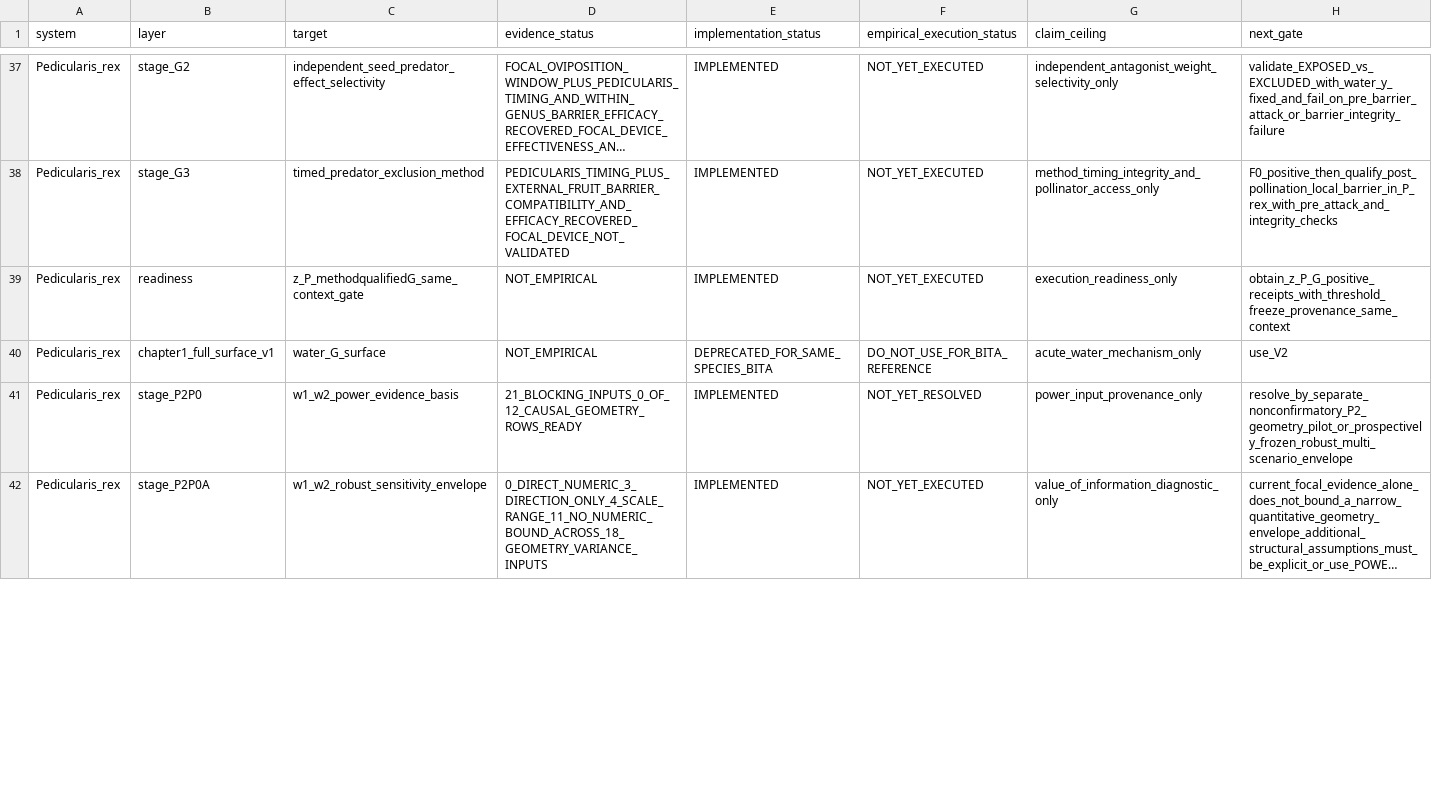
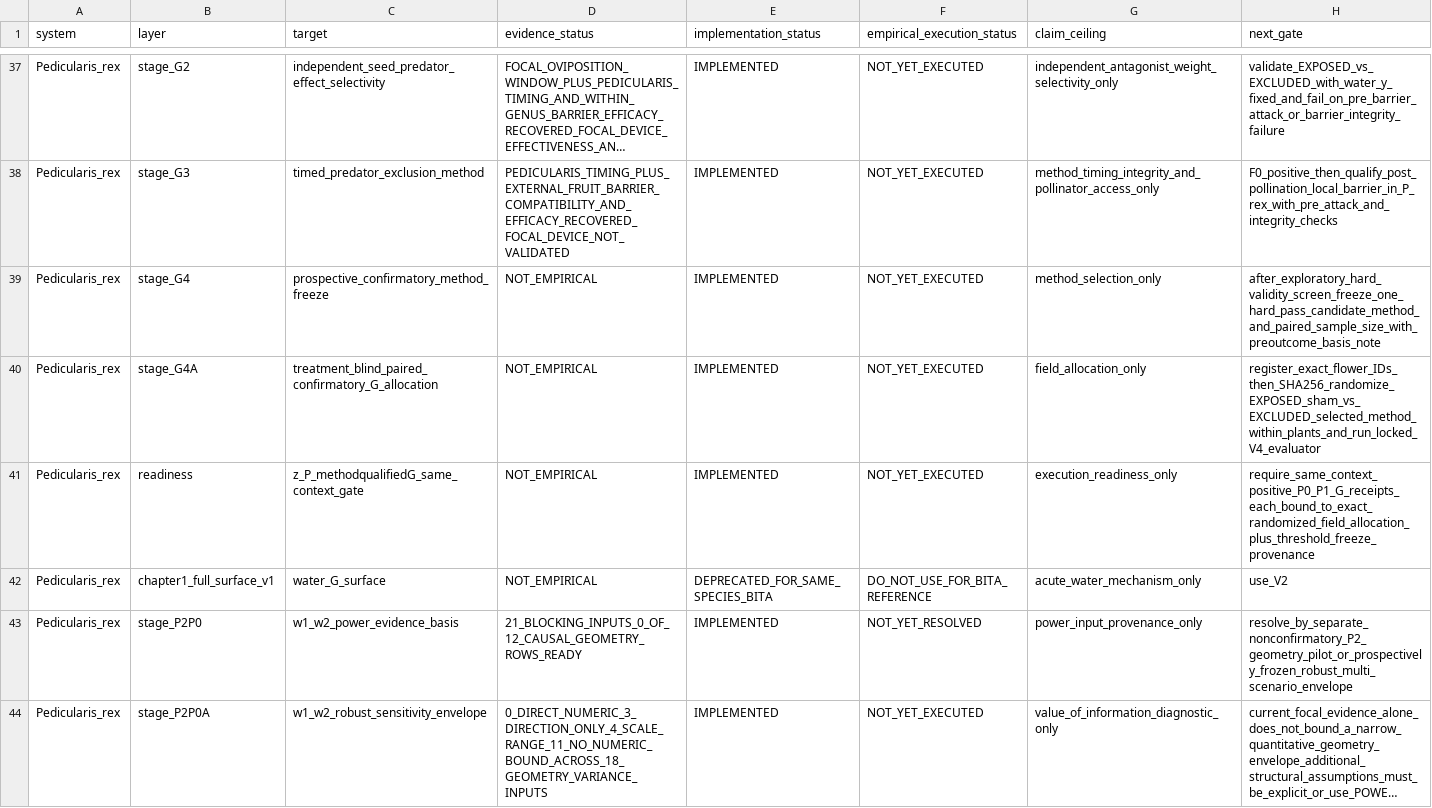
Before and after one commit to zuizui0223/sch, a CSV file: empirical/architecture/SCH_EXECUTION_RECOVERY_LEDGER_V1.csv, drawn as a sheet; only a part is shown, gaps mark what is left out; long unchanged cells end in …; addresses are those after the commit; the diff covers the shown part only; the diff names each change by its address in the sheet, - before the commit and + after, or states it on an @@ line.

Commit message:
Bind P. rex readiness to randomized P0, P1 and confirmatory G execution (#188)
* Bind P0 allocation receipt to exact flower-to-z assignments

* Require exact randomized P0 allocation in production evaluator

* Test production P0 binding to randomized assignment

* Test exact P0 allocation identity receipt

* Add prospective confirmatory G method freeze template

* Freeze selected G method before confirmatory outcomes

* Add treatment-blind confirmatory G flower manifest

* Randomize confirmatory G flowers within plants

* Require randomized confirmatory G allocation in production evaluator

* Test pre-outcome G method freeze and paired randomization

* Require randomized P0 P1 G provenance in readiness V3

* Test randomized provenance in readiness V3

* Require positive randomized readiness before geometry pilot

* Bind test_pedicularis_p2_geometry_pilot.py to readiness V3

* Bind test_pedicularis_p2_geometry_staged_accrual.py to readiness V3

* Carry readiness provenance into staged geometry looks

* Carry readiness provenance into geometry basis summary

* Revalidate randomized P0 P1 G provenance before P2 analysis

* Update synthetic power readiness to randomized V3 contract

* Require P2 raw z grid and G method to match validated readiness

* Use canonical P2 readiness validator for geometry pilot

* Test P2 analysis against randomized readiness provenance

* Use canonical randomized readiness fixture in test_pedicularis_p2_geometry_pilot.py

* Use canonical randomized readiness fixture in test_pedicularis_p2_geometry_staged_accrual.py

* Require randomized P0 receipt in production contract

* Document pre-outcome G method freeze and paired randomization

* Define readiness V3 as randomized P0 P1 G qualification

* Require validated P0 P1 G readiness before geometry pilot

* Expose randomized P0 P1 G readiness chain

* Register locked confirmatory G and randomized readiness stages

* Finish staged geometry readiness fixture migration

* Expose randomized confirmatory execution in frontier audit

* Test randomized confirmatory frontier requirements

* Cancel superseded validate runs on the same branch

* Fix geometry readiness regression fixtures

```diff
--- a/empirical/architecture/SCH_EXECUTION_RECOVERY_LEDGER_V1.csv
+++ b/empirical/architecture/SCH_EXECUTION_RECOVERY_LEDGER_V1.csv
+row 39: Pedicularis_rex | stage_G4 | prospective_confirmatory_method_freeze | NOT_EMPIRICAL | IMPLEMENTED | NOT_YET_EXECUTED | method_selection_only | after_exploratory_hard_validity_screen_freeze_one_hard_pass_candidate_method_and_paired_sample_size_with_preoutcome_basis_note
+row 40: Pedicularis_rex | stage_G4A | treatment_blind_paired_confirmatory_G_allocation | NOT_EMPIRICAL | IMPLEMENTED | NOT_YET_EXECUTED | field_allocation_only | register_exact_flower_IDs_then_SHA256_randomize_EXPOSED_sham_vs_EXCLUDED_selected_method_within_plants_and_run_locked_V4_evaluator
-H41 (next_gate): obtain_z_P_G_positive_receipts_with_threshold_freeze_provenance_same_context
+H41 (next_gate): require_same_context_positive_P0_P1_G_receipts_each_bound_to_exact_randomized_field_allocation_plus_threshold_freeze_provenance
```
Also changed, not shown: 1 edited cell elsewhere in this file, 28 other files.
